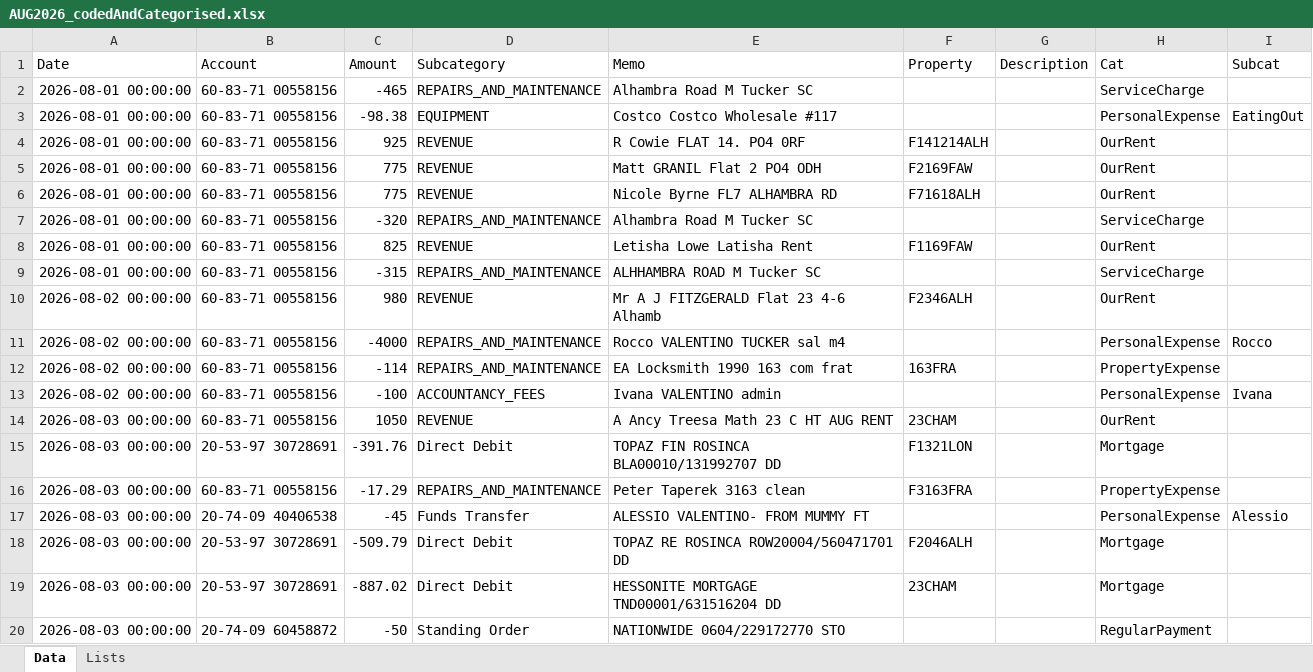
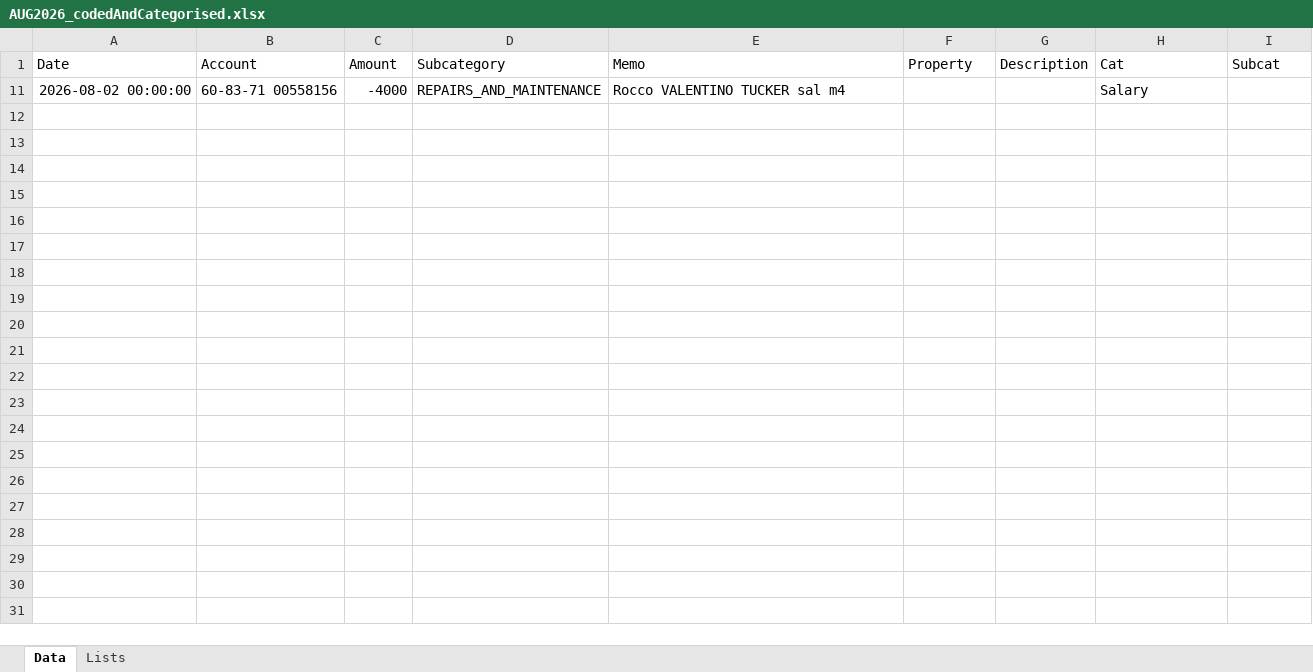
Before and after one commit to maffers001/property, an Excel workbook: data/property/checked/AUG2026_codedAndCategorised.xlsx, sheet Data, drawn as a sheet; only a part is shown; values as stored, in another font and other column widths than the file's, no borders; the diff covers the shown part only; the diff names each change by its address in the sheet, - before the commit and + after, or states it on an @@ line.

```diff
--- a/data/property/checked/AUG2026_codedAndCategorised.xlsx (sheet Data)
+++ b/data/property/checked/AUG2026_codedAndCategorised.xlsx (sheet Data)
@@ row 2 hidden: 2026-08-01 00:00:00 | 60-83-71 00558156 | -465 | REPAIRS_AND_MAINTENANCE | Alhambra Road M Tucker SC |  |  | ServiceCharge @@
@@ row 3 hidden: 2026-08-01 00:00:00 | 60-83-71 00558156 | -98.38 | EQUIPMENT | Costco Costco Wholesale #117 |  |  | PersonalExpense | EatingOut @@
@@ row 4 hidden: 2026-08-01 00:00:00 | 60-83-71 00558156 | 925 | REVENUE | R Cowie FLAT 14. PO4 0RF | F141214ALH |  | OurRent @@
@@ row 5 hidden: 2026-08-01 00:00:00 | 60-83-71 00558156 | 775 | REVENUE | Matt GRANIL Flat 2 PO4 ODH | F2169FAW |  | OurRent @@
@@ row 6 hidden: 2026-08-01 00:00:00 | 60-83-71 00558156 | 775 | REVENUE | Nicole Byrne FL7 ALHAMBRA RD | F71618ALH |  | OurRent @@
@@ row 7 hidden: 2026-08-01 00:00:00 | 60-83-71 00558156 | -320 | REPAIRS_AND_MAINTENANCE | Alhambra Road M Tucker SC |  |  | ServiceCharge @@
@@ row 8 hidden: 2026-08-01 00:00:00 | 60-83-71 00558156 | 825 | REVENUE | Letisha Lowe Latisha Rent | F1169FAW |  | OurRent @@
@@ row 9 hidden: 2026-08-01 00:00:00 | 60-83-71 00558156 | -315 | REPAIRS_AND_MAINTENANCE | ALHHAMBRA ROAD M Tucker SC |  |  | ServiceCharge @@
@@ row 10 hidden: 2026-08-02 00:00:00 | 60-83-71 00558156 | 980 | REVENUE | Mr A J FITZGERALD Flat 23 4-6 Alhamb | F2346ALH |  | OurRent @@
-H11 (Cat): PersonalExpense
+H11 (Cat): Salary
-I11 (Subcat): Rocco
+I11 (Subcat): (empty)
@@ row 12 hidden: 2026-08-02 00:00:00 | 60-83-71 00558156 | -114 | REPAIRS_AND_MAINTENANCE | EA Locksmith 1990 163 com frat | 163FRA |  | PropertyExpense @@
@@ row 13 hidden: 2026-08-02 00:00:00 | 60-83-71 00558156 | -100 | ACCOUNTANCY_FEES | Ivana VALENTINO admin |  |  | PersonalExpense | Ivana @@
@@ row 14 hidden: 2026-08-03 00:00:00 | 60-83-71 00558156 | 1050 | REVENUE | A Ancy Treesa Math 23 C HT AUG RENT | 23CHAM |  | OurRent @@
@@ row 15 hidden: 2026-08-03 00:00:00 | 20-53-97 30728691 | -391.76 | Direct Debit | TOPAZ FIN ROSINCA BLA00010/131992707 DD | F1321LON |  | Mortgage @@
@@ row 16 hidden: 2026-08-03 00:00:00 | 60-83-71 00558156 | -17.29 | REPAIRS_AND_MAINTENANCE | Peter Taperek 3163 clean | F3163FRA |  | PropertyExpense @@
@@ row 17 hidden: 2026-08-03 00:00:00 | 20-74-09 40406538 | -45 | Funds Transfer | ALESSIO VALENTINO- FROM MUMMY FT |  |  | PersonalExpense | Alessio @@
@@ row 18 hidden: 2026-08-03 00:00:00 | 20-53-97 30728691 | -509.79 | Direct Debit | TOPAZ RE ROSINCA ROW20004/560471701 DD | F2046ALH |  | Mortgage @@
@@ row 19 hidden: 2026-08-03 00:00:00 | 20-53-97 30728691 | -887.02 | Direct Debit | HESSONITE MORTGAGE TND00001/631516204 DD | 23CHAM |  | Mortgage @@
@@ row 20 hidden: 2026-08-03 00:00:00 | 20-74-09 60458872 | -50 | Standing Order | NATIONWIDE 0604/229172770 STO |  |  | RegularPayment @@
```
Also changed, not shown: 2 removed rows and 226 hidden or unhidden rows elsewhere in this sheet, hidden cells, data/property/checked/APR2026_codedAndCategorised.xlsx, data/property/checked/MAY2026_codedAndCategorised.xlsx, 24 other files.
